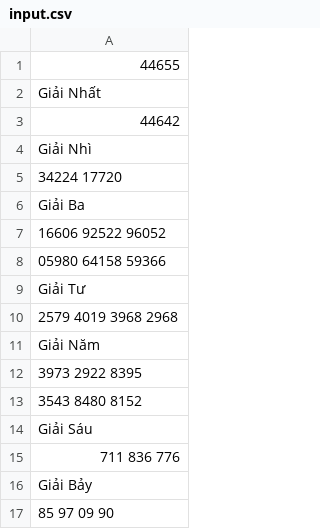
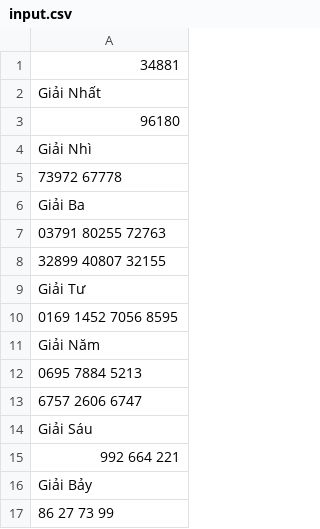
Before and after one commit to nampq/science, a CSV file: MakeMoney/new_input/input.csv, drawn as a sheet.

```diff
--- a/MakeMoney/new_input/input.csv
+++ b/MakeMoney/new_input/input.csv
@@ -1,17 +1,17 @@
-44655
+34881
 Giải Nhất
-	44642
+	96180
 Giải Nhì
-	34224 	17720
+	73972 	67778
 Giải Ba
-	16606 	92522 	96052
-05980 	64158 	59366
+	03791 	80255 	72763
+32899 	40807 	32155
 Giải Tư
-	2579 	4019 	3968 	2968
+	0169 	1452 	7056 	8595
 Giải Năm
-	3973 	2922 	8395
-3543 	8480 	8152
+	0695 	7884 	5213
+6757 	2606 	6747
 Giải Sáu
-	711 	836 	776
+	992 	664 	221
 Giải Bảy
-	85 	97 	09 	90
+	86 	27 	73 	99
```
Also changed, not shown: MakeMoney/new_input/daily.csv, MakeMoney/new_input/daily2.csv, 4 other files.
